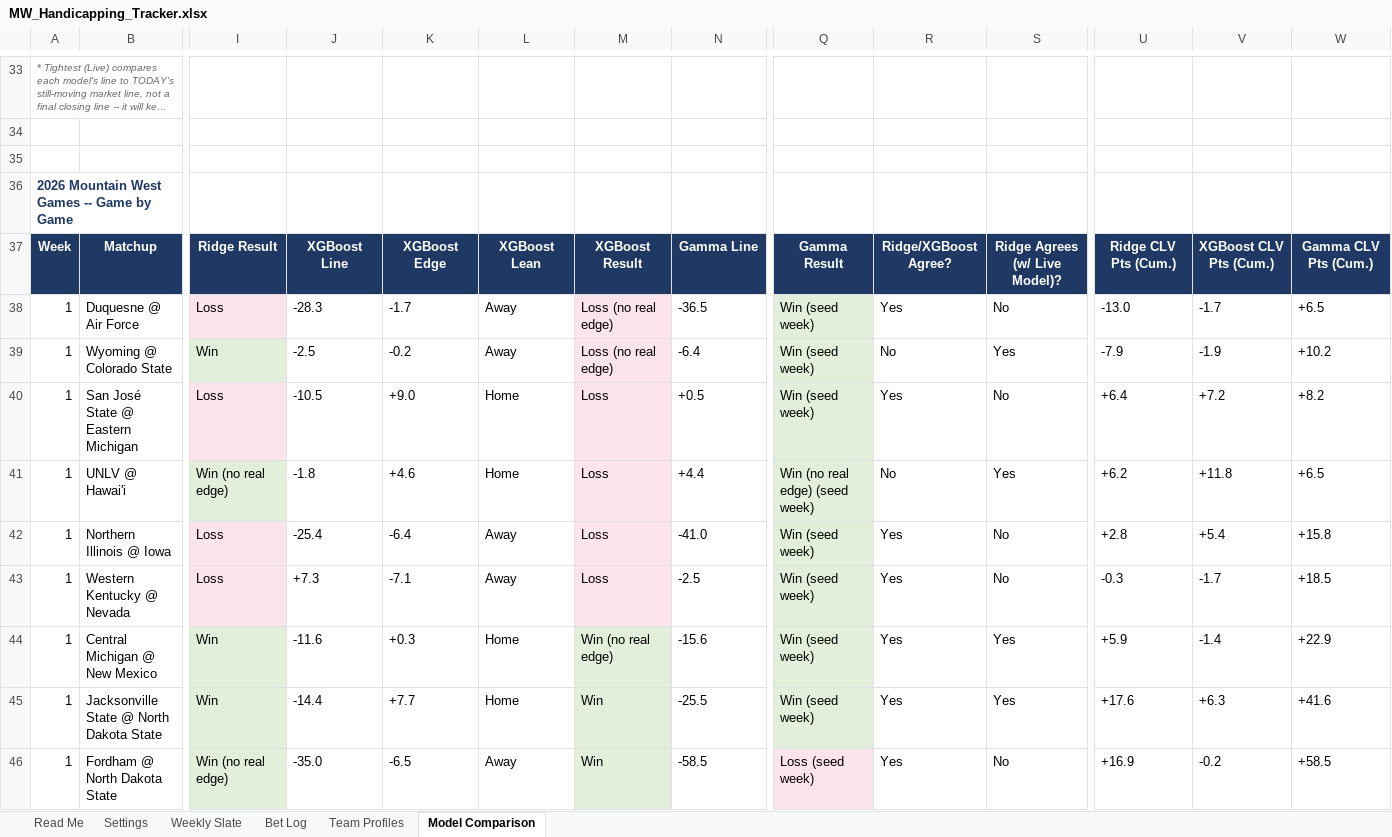
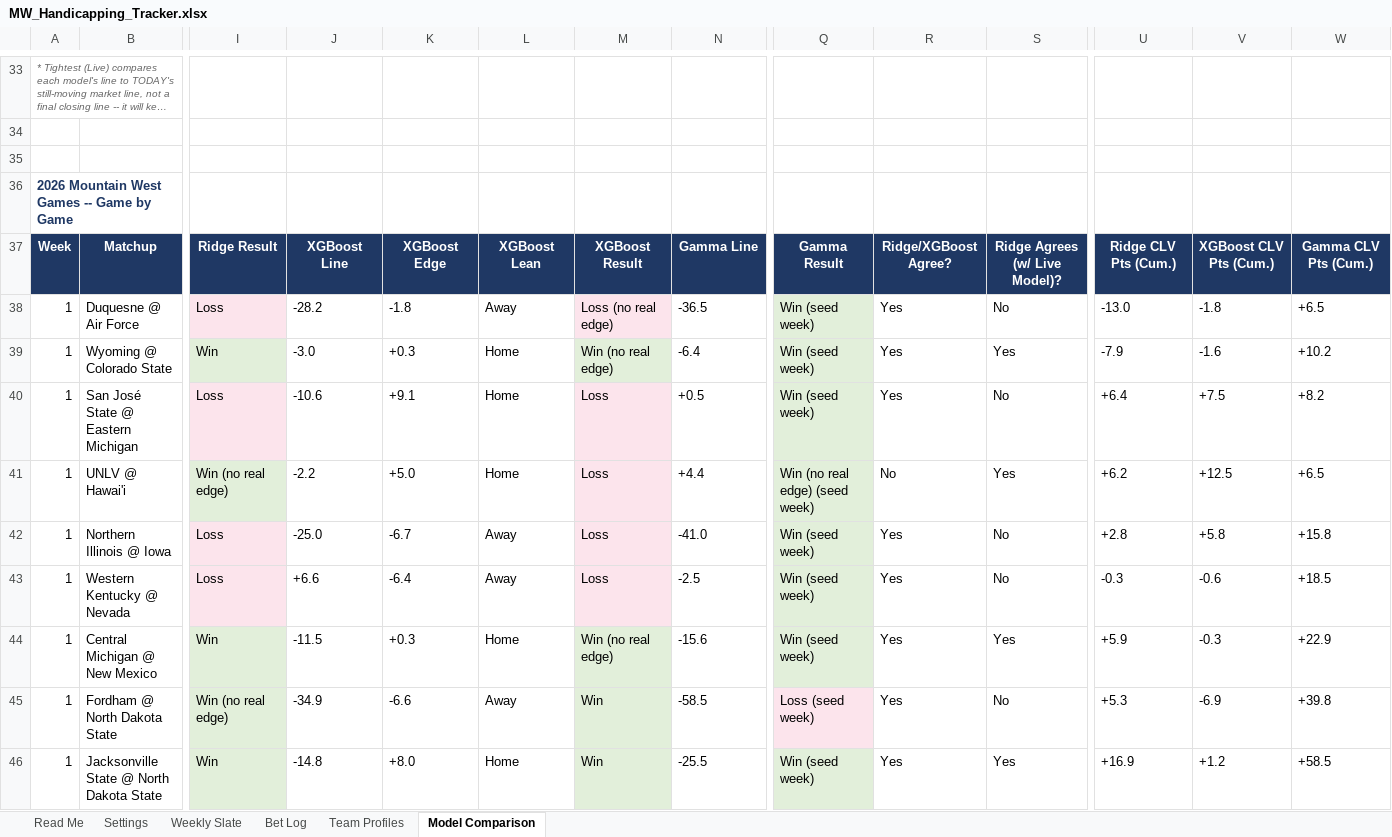
Before and after one commit to colea223/mdubcapping, an Excel workbook: excel/MW_Handicapping_Tracker.xlsx, sheet Model Comparison, drawn as a sheet; only a part is shown, gaps mark what is left out; long unchanged cells end in …; values as stored, in another font and other column widths than the file's, no borders; removed rows and columns are numbered as before the commit, all else as after; rows hold the shown columns only; the diff covers the shown part only; the diff names each change by its address in the sheet, - before the commit and + after, or states it on an @@ line.

```diff
--- a/excel/MW_Handicapping_Tracker.xlsx (sheet Model Comparison)
+++ b/excel/MW_Handicapping_Tracker.xlsx (sheet Model Comparison)
-J38: -28.3
+J38: -28.2
-K38: -1.7
+K38: -1.8
-V38: -1.7
+V38: -1.8
-J39: -2.5
+J39: -3.0
-K39: -0.2
+K39: +0.3
-L39: Away
+L39: Home
-M39: Loss (no real edge)
+M39: Win (no real edge)
-M39 fill: #FCE4EC
+M39 fill: #E2EFDA
-R39: No
+R39: Yes
-V39: -1.9
+V39: -1.6
-J40: -10.5
+J40: -10.6
-K40: +9.0
+K40: +9.1
-V40: +7.2
+V40: +7.5
-J41: -1.8
+J41: -2.2
-K41: +4.6
+K41: +5.0
-V41: +11.8
+V41: +12.5
-J42: -25.4
+J42: -25.0
-K42: -6.4
+K42: -6.7
-V42: +5.4
+V42: +5.8
-J43: +7.3
+J43: +6.6
-K43: -7.1
+K43: -6.4
-V43: -1.7
+V43: -0.6
-J44: -11.6
+J44: -11.5
-V44: -1.4
+V44: -0.3
-row 45: 1 | Jacksonville State @ North Dakota State | Win | -14.4 | +7.7 | Home | Win | -25.5 | Win (seed week) | Yes | Yes | +17.6 | +6.3 | +41.6
-J45: -35.0
+J45: -34.9
-K45: -6.5
+K45: -6.6
-U45: +16.9
+U45: +5.3
-V45: -0.2
+V45: -6.9
-W45: +58.5
+W45: +39.8
+row 46: 1 | Jacksonville State @ North Dakota State | Win | -14.8 | +8.0 | Home | Win | -25.5 | Win (seed week) | Yes | Yes | +16.9 | +1.2 | +58.5
```
Also changed, not shown: 1 added row, 1 removed row and 78 edited cells elsewhere in this sheet, sheet Bet Log, sheet Weekly Slate, sheet Team Profiles, 35 other files.
